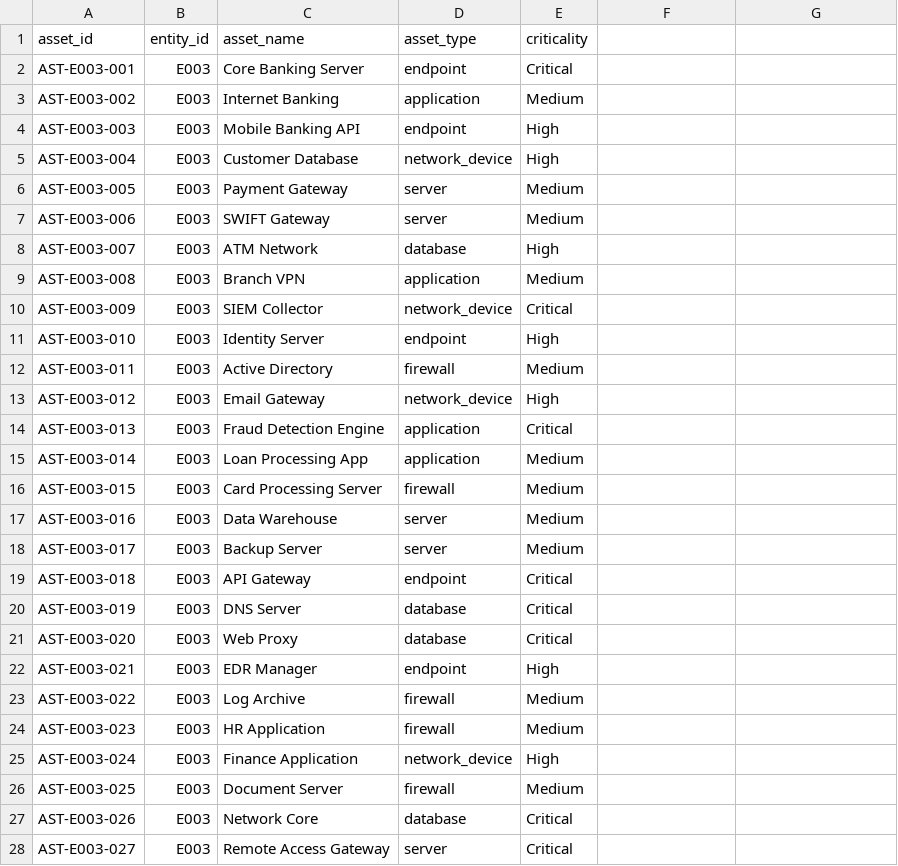
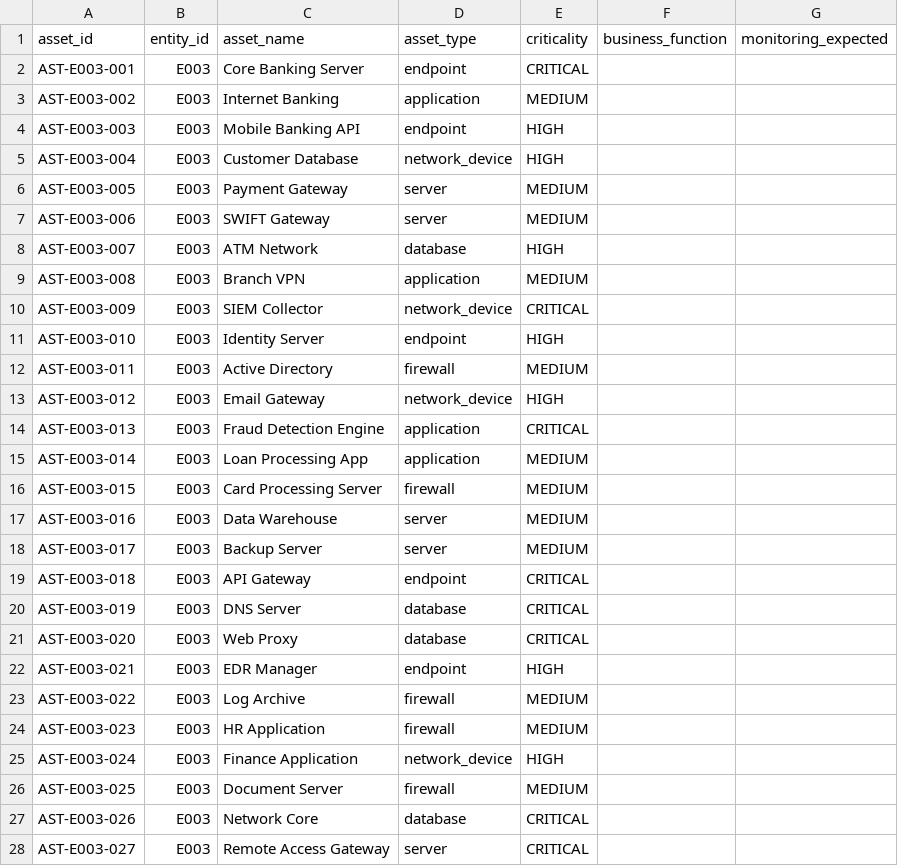
Before and after one commit to Sreerag02/ShadowWatch, a CSV file: data/gamma_bank/assets.csv, drawn as a sheet; only a part is shown; the diff covers the shown part only.

```diff
--- a/data/gamma_bank/assets.csv
+++ b/data/gamma_bank/assets.csv
@@ -1,28 +1,28 @@
-asset_id,entity_id,asset_name,asset_type,criticality
-AST-E003-001,E003,Core Banking Server,endpoint,Critical
-AST-E003-002,E003,Internet Banking,application,Medium
-AST-E003-003,E003,Mobile Banking API,endpoint,High
-AST-E003-004,E003,Customer Database,network_device,High
-AST-E003-005,E003,Payment Gateway,server,Medium
-AST-E003-006,E003,SWIFT Gateway,server,Medium
-AST-E003-007,E003,ATM Network,database,High
-AST-E003-008,E003,Branch VPN,application,Medium
-AST-E003-009,E003,SIEM Collector,network_device,Critical
-AST-E003-010,E003,Identity Server,endpoint,High
-AST-E003-011,E003,Active Directory,firewall,Medium
-AST-E003-012,E003,Email Gateway,network_device,High
-AST-E003-013,E003,Fraud Detection Engine,application,Critical
-AST-E003-014,E003,Loan Processing App,application,Medium
-AST-E003-015,E003,Card Processing Server,firewall,Medium
-AST-E003-016,E003,Data Warehouse,server,Medium
-AST-E003-017,E003,Backup Server,server,Medium
-AST-E003-018,E003,API Gateway,endpoint,Critical
-AST-E003-019,E003,DNS Server,database,Critical
-AST-E003-020,E003,Web Proxy,database,Critical
-AST-E003-021,E003,EDR Manager,endpoint,High
-AST-E003-022,E003,Log Archive,firewall,Medium
-AST-E003-023,E003,HR Application,firewall,Medium
-AST-E003-024,E003,Finance Application,network_device,High
-AST-E003-025,E003,Document Server,firewall,Medium
-AST-E003-026,E003,Network Core,database,Critical
-AST-E003-027,E003,Remote Access Gateway,server,Critical
+asset_id,entity_id,asset_name,asset_type,criticality,business_function,monitoring_expected
+AST-E003-001,E003,Core Banking Server,endpoint,CRITICAL,,
+AST-E003-002,E003,Internet Banking,application,MEDIUM,,
+AST-E003-003,E003,Mobile Banking API,endpoint,HIGH,,
+AST-E003-004,E003,Customer Database,network_device,HIGH,,
+AST-E003-005,E003,Payment Gateway,server,MEDIUM,,
+AST-E003-006,E003,SWIFT Gateway,server,MEDIUM,,
+AST-E003-007,E003,ATM Network,database,HIGH,,
+AST-E003-008,E003,Branch VPN,application,MEDIUM,,
+AST-E003-009,E003,SIEM Collector,network_device,CRITICAL,,
+AST-E003-010,E003,Identity Server,endpoint,HIGH,,
+AST-E003-011,E003,Active Directory,firewall,MEDIUM,,
+AST-E003-012,E003,Email Gateway,network_device,HIGH,,
+AST-E003-013,E003,Fraud Detection Engine,application,CRITICAL,,
+AST-E003-014,E003,Loan Processing App,application,MEDIUM,,
+AST-E003-015,E003,Card Processing Server,firewall,MEDIUM,,
+AST-E003-016,E003,Data Warehouse,server,MEDIUM,,
+AST-E003-017,E003,Backup Server,server,MEDIUM,,
+AST-E003-018,E003,API Gateway,endpoint,CRITICAL,,
+AST-E003-019,E003,DNS Server,database,CRITICAL,,
+AST-E003-020,E003,Web Proxy,database,CRITICAL,,
+AST-E003-021,E003,EDR Manager,endpoint,HIGH,,
+AST-E003-022,E003,Log Archive,firewall,MEDIUM,,
+AST-E003-023,E003,HR Application,firewall,MEDIUM,,
+AST-E003-024,E003,Finance Application,network_device,HIGH,,
+AST-E003-025,E003,Document Server,firewall,MEDIUM,,
+AST-E003-026,E003,Network Core,database,CRITICAL,,
+AST-E003-027,E003,Remote Access Gateway,server,CRITICAL,,
```
Also changed, not shown: 3 edited cells elsewhere in this file, data/gamma_bank/alerts.csv, data/gamma_bank/cases.csv, 16 other files.
